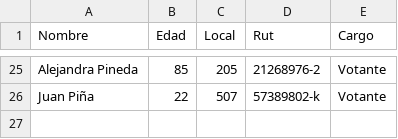
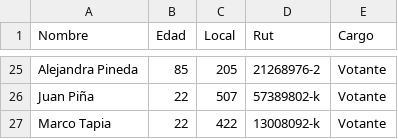
Before and after one commit to athersoft/Gestion-de-votantes, a CSV file: datos.csv, drawn as a sheet; only a part is shown, gaps mark what is left out.

Commit message:
Detalle en el CSV

```diff
--- a/datos.csv
+++ b/datos.csv
@@ -26 +26,2 @@ Alejandra Pineda, 85, 205, 21268976-2, Votante
 Juan Piña, 22, 507, 57389802-k, Votante
+Marco Tapia,22,422,13008092-k, Votante
```
